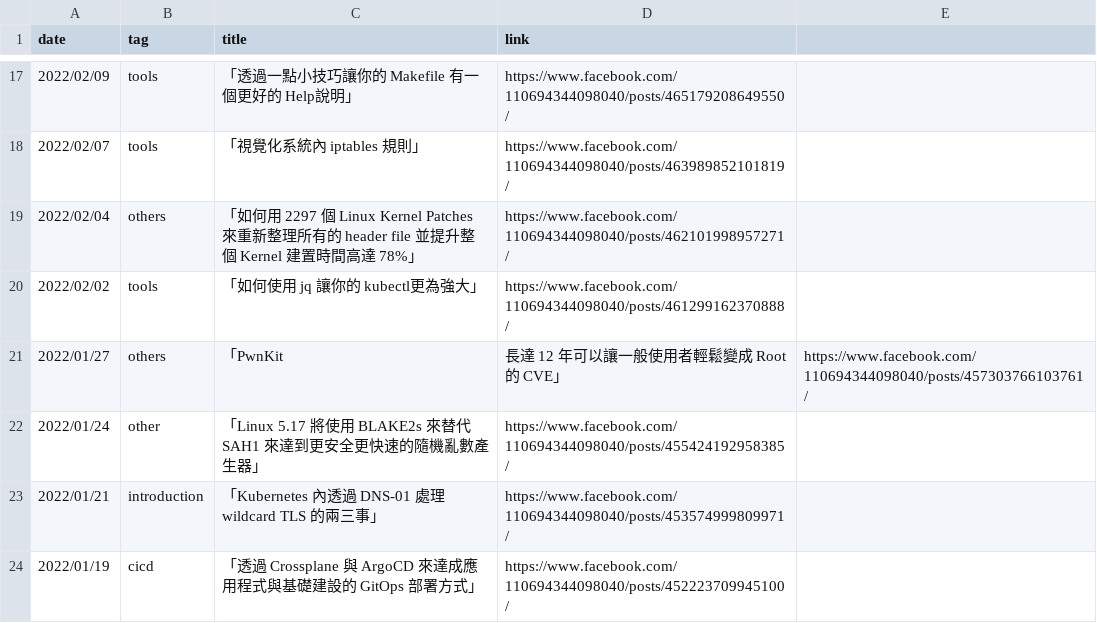
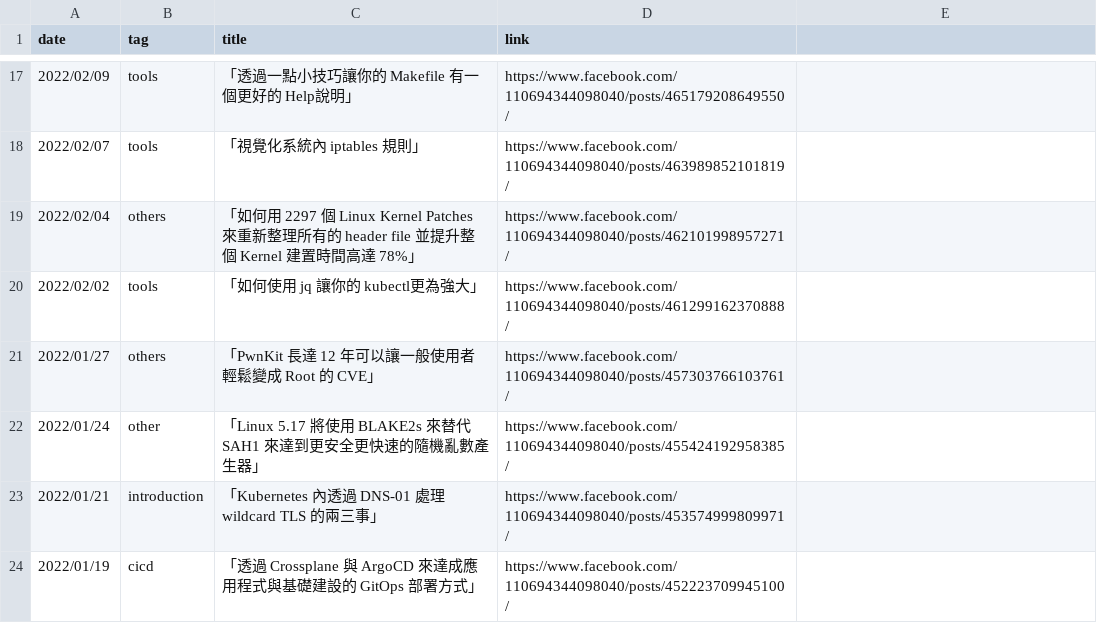
Before and after one commit to John-Lin/posts-index, a CSV file: posts.csv, drawn as a sheet; only a part is shown, gaps mark what is left out.

Commit message:
fix typo

```diff
--- a/posts.csv
+++ b/posts.csv
@@ -20,3 +20,3 @@ date,tag,title,link
 2022/02/02,tools,「如何使用 jq 讓你的 kubectl更為強大」,https://www.facebook.com/110694344098040/posts/461299162370888/
-2022/01/27,others,「PwnKit, 長達 12 年可以讓一般使用者輕鬆變成 Root 的 CVE」,https://www.facebook.com/110694344098040/posts/457303766103761/
+2022/01/27,others,「PwnKit 長達 12 年可以讓一般使用者輕鬆變成 Root 的 CVE」,https://www.facebook.com/110694344098040/posts/457303766103761/
 2022/01/24,other,「Linux 5.17 將使用 BLAKE2s 來替代 SAH1 來達到更安全更快速的隨機亂數產生器」,https://www.facebook.com/110694344098040/posts/455424192958385/
```
